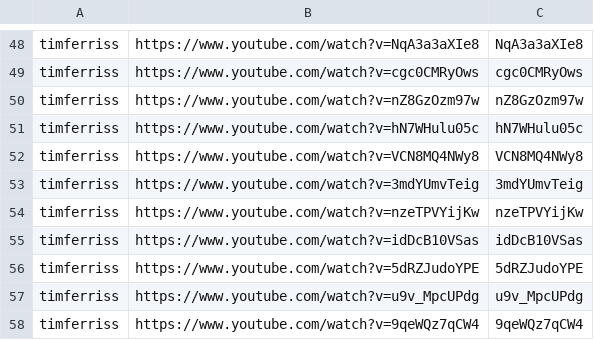
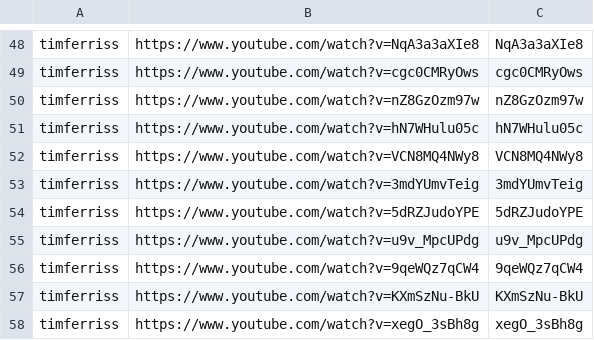
Before and after one commit to tech-nirmata/yt-deep-knowledge-distributed, a TSV file: queue/phase4-remaining.tsv, drawn as a sheet; only a part is shown, gaps mark what is left out; the shorter side is filled out with more unchanged rows; the diff names each change by its address in the sheet, - before the commit and + after, or states it on an @@ line.

Commit message:
harvest: queue refresh 2026-06-13T20:17Z

```diff
--- a/queue/phase4-remaining.tsv
+++ b/queue/phase4-remaining.tsv
-row 54: timferriss | https://www.youtube.com/watch?v=nzeTPVYijKw | nzeTPVYijKw
-row 55: timferriss | https://www.youtube.com/watch?v=idDcB10VSas | idDcB10VSas
```
